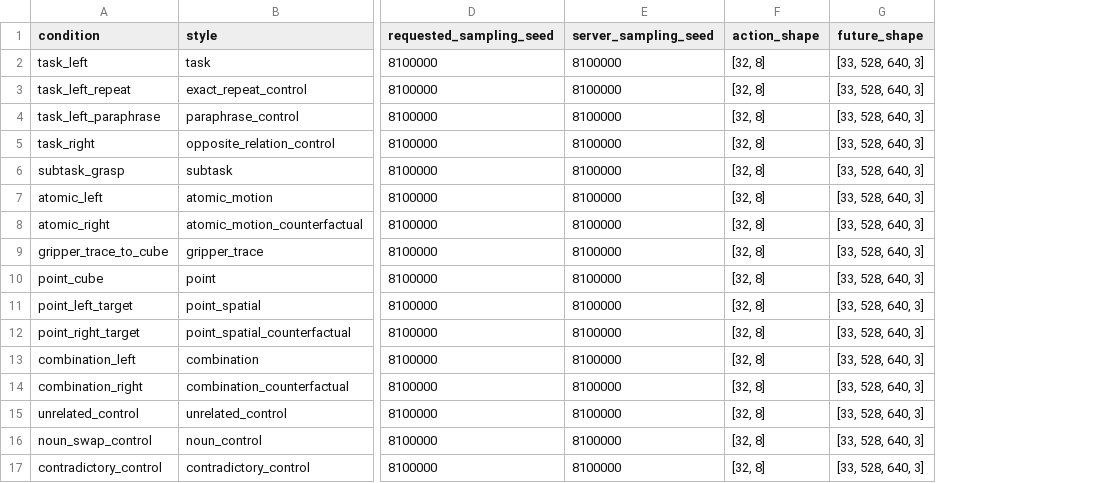
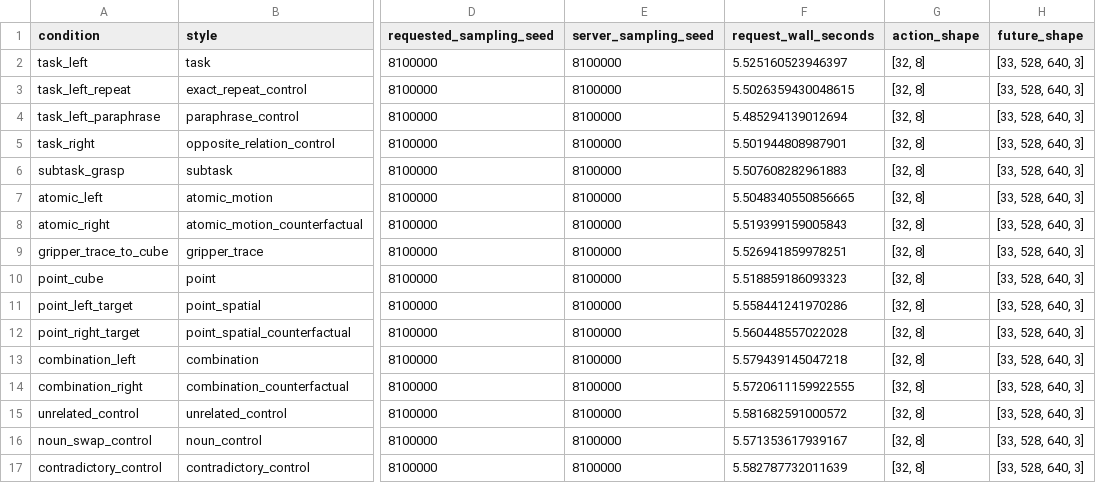
Before and after one commit to adeeb10abbas/steerable, a CSV file: artifacts/vla_wam_shared_v1/command_probe/cosmos_gpu1/metrics.csv, drawn as a sheet; only a part is shown, gaps mark what is left out; the diff names each change by its address in the sheet, - before the commit and + after, or states it on an @@ line.

Commit message:
Record clean Cosmos endpoint latency

```diff
--- a/artifacts/vla_wam_shared_v1/command_probe/cosmos_gpu1/metrics.csv
+++ b/artifacts/vla_wam_shared_v1/command_probe/cosmos_gpu1/metrics.csv
+column F (request_wall_seconds), rows 2-17: 5.525160523946397 | 5.5026359430048615 | 5.485294139012694 | 5.501944808987901 | 5.507608282961883 | 5.5048340550856665 | 5.519399159005843 | 5.526941859978251 | 5.518859186093323 | 5.558441241970286 | 5.560448557022028 | 5.579439145047218 | 5.5720611159922555 | 5.581682591000572 | 5.571353617939167 | 5.582787732011639
```
Also changed, not shown: 2 other files.
